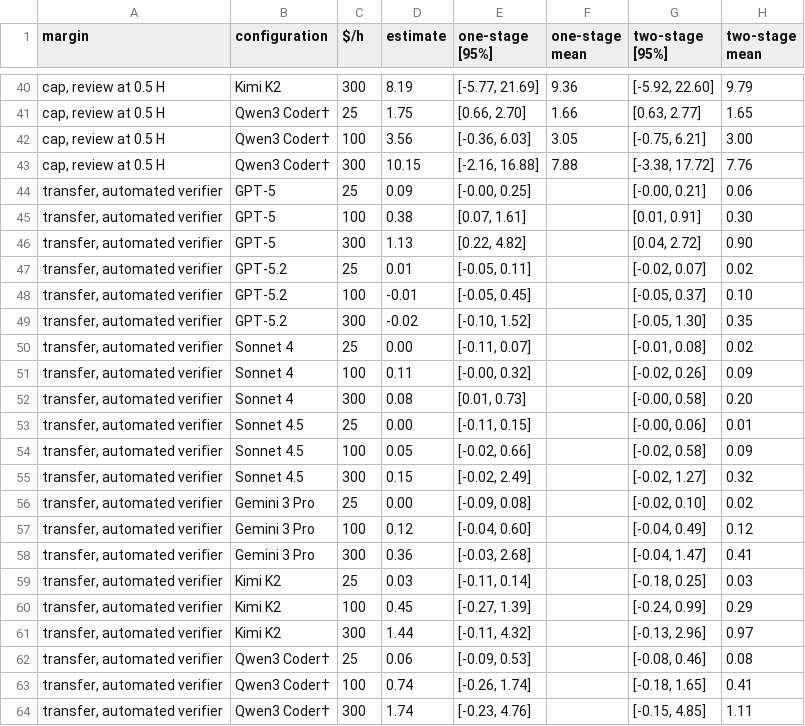
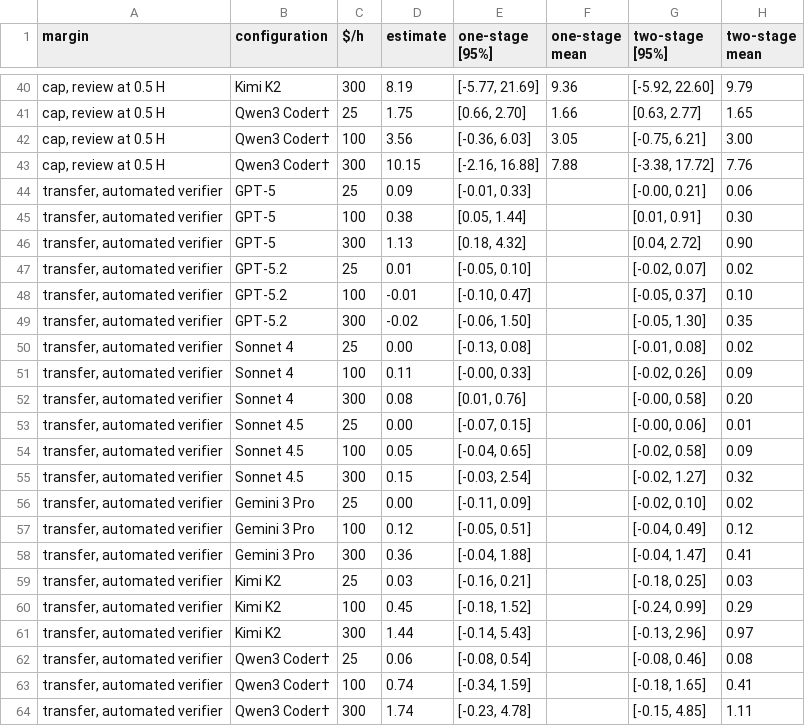
Before and after one commit to james-e-murphy/restart-economics, a CSV file: exhibits/out/tableA3_two_stage.csv, drawn as a sheet; only a part is shown, gaps mark what is left out.

```diff
--- a/exhibits/out/tableA3_two_stage.csv
+++ b/exhibits/out/tableA3_two_stage.csv
@@ -43,22 +43,22 @@ margin,configuration,$/h,estimate,one-stage [95%],one-stage mean,two-stage [95%]
 "cap, review at 0.5 H",Qwen3 Coder†,300,10.15,"[-2.16, 16.88]",7.88,"[-3.38, 17.72]",7.76
-"transfer, automated verifier",GPT-5,25,0.09,"[-0.00, 0.25]",,"[-0.00, 0.21]",0.06
-"transfer, automated verifier",GPT-5,100,0.38,"[0.07, 1.61]",,"[0.01, 0.91]",0.30
-"transfer, automated verifier",GPT-5,300,1.13,"[0.22, 4.82]",,"[0.04, 2.72]",0.90
-"transfer, automated verifier",GPT-5.2,25,0.01,"[-0.05, 0.11]",,"[-0.02, 0.07]",0.02
-"transfer, automated verifier",GPT-5.2,100,-0.01,"[-0.05, 0.45]",,"[-0.05, 0.37]",0.10
-"transfer, automated verifier",GPT-5.2,300,-0.02,"[-0.10, 1.52]",,"[-0.05, 1.30]",0.35
-"transfer, automated verifier",Sonnet 4,25,0.00,"[-0.11, 0.07]",,"[-0.01, 0.08]",0.02
-"transfer, automated verifier",Sonnet 4,100,0.11,"[-0.00, 0.32]",,"[-0.02, 0.26]",0.09
-"transfer, automated verifier",Sonnet 4,300,0.08,"[0.01, 0.73]",,"[-0.00, 0.58]",0.20
-"transfer, automated verifier",Sonnet 4.5,25,0.00,"[-0.11, 0.15]",,"[-0.00, 0.06]",0.01
-"transfer, automated verifier",Sonnet 4.5,100,0.05,"[-0.02, 0.66]",,"[-0.02, 0.58]",0.09
-"transfer, automated verifier",Sonnet 4.5,300,0.15,"[-0.02, 2.49]",,"[-0.02, 1.27]",0.32
-"transfer, automated verifier",Gemini 3 Pro,25,0.00,"[-0.09, 0.08]",,"[-0.02, 0.10]",0.02
-"transfer, automated verifier",Gemini 3 Pro,100,0.12,"[-0.04, 0.60]",,"[-0.04, 0.49]",0.12
-"transfer, automated verifier",Gemini 3 Pro,300,0.36,"[-0.03, 2.68]",,"[-0.04, 1.47]",0.41
-"transfer, automated verifier",Kimi K2,25,0.03,"[-0.11, 0.14]",,"[-0.18, 0.25]",0.03
-"transfer, automated verifier",Kimi K2,100,0.45,"[-0.27, 1.39]",,"[-0.24, 0.99]",0.29
-"transfer, automated verifier",Kimi K2,300,1.44,"[-0.11, 4.32]",,"[-0.13, 2.96]",0.97
-"transfer, automated verifier",Qwen3 Coder†,25,0.06,"[-0.09, 0.53]",,"[-0.08, 0.46]",0.08
-"transfer, automated verifier",Qwen3 Coder†,100,0.74,"[-0.26, 1.74]",,"[-0.18, 1.65]",0.41
-"transfer, automated verifier",Qwen3 Coder†,300,1.74,"[-0.23, 4.76]",,"[-0.15, 4.85]",1.11
+"transfer, automated verifier",GPT-5,25,0.09,"[-0.01, 0.33]",,"[-0.00, 0.21]",0.06
+"transfer, automated verifier",GPT-5,100,0.38,"[0.05, 1.44]",,"[0.01, 0.91]",0.30
+"transfer, automated verifier",GPT-5,300,1.13,"[0.18, 4.32]",,"[0.04, 2.72]",0.90
+"transfer, automated verifier",GPT-5.2,25,0.01,"[-0.05, 0.10]",,"[-0.02, 0.07]",0.02
+"transfer, automated verifier",GPT-5.2,100,-0.01,"[-0.10, 0.47]",,"[-0.05, 0.37]",0.10
+"transfer, automated verifier",GPT-5.2,300,-0.02,"[-0.06, 1.50]",,"[-0.05, 1.30]",0.35
+"transfer, automated verifier",Sonnet 4,25,0.00,"[-0.13, 0.08]",,"[-0.01, 0.08]",0.02
+"transfer, automated verifier",Sonnet 4,100,0.11,"[-0.00, 0.33]",,"[-0.02, 0.26]",0.09
+"transfer, automated verifier",Sonnet 4,300,0.08,"[0.01, 0.76]",,"[-0.00, 0.58]",0.20
+"transfer, automated verifier",Sonnet 4.5,25,0.00,"[-0.07, 0.15]",,"[-0.00, 0.06]",0.01
+"transfer, automated verifier",Sonnet 4.5,100,0.05,"[-0.04, 0.65]",,"[-0.02, 0.58]",0.09
+"transfer, automated verifier",Sonnet 4.5,300,0.15,"[-0.03, 2.54]",,"[-0.02, 1.27]",0.32
+"transfer, automated verifier",Gemini 3 Pro,25,0.00,"[-0.11, 0.09]",,"[-0.02, 0.10]",0.02
+"transfer, automated verifier",Gemini 3 Pro,100,0.12,"[-0.05, 0.51]",,"[-0.04, 0.49]",0.12
+"transfer, automated verifier",Gemini 3 Pro,300,0.36,"[-0.04, 1.88]",,"[-0.04, 1.47]",0.41
+"transfer, automated verifier",Kimi K2,25,0.03,"[-0.16, 0.21]",,"[-0.18, 0.25]",0.03
+"transfer, automated verifier",Kimi K2,100,0.45,"[-0.18, 1.52]",,"[-0.24, 0.99]",0.29
+"transfer, automated verifier",Kimi K2,300,1.44,"[-0.14, 5.43]",,"[-0.13, 2.96]",0.97
+"transfer, automated verifier",Qwen3 Coder†,25,0.06,"[-0.08, 0.54]",,"[-0.08, 0.46]",0.08
+"transfer, automated verifier",Qwen3 Coder†,100,0.74,"[-0.34, 1.59]",,"[-0.18, 1.65]",0.41
+"transfer, automated verifier",Qwen3 Coder†,300,1.74,"[-0.23, 4.78]",,"[-0.15, 4.85]",1.11
```
Also changed, not shown: exhibits/out/table2_breakeven.csv, exhibits/out/table3_transfer.csv, 48 other files.
